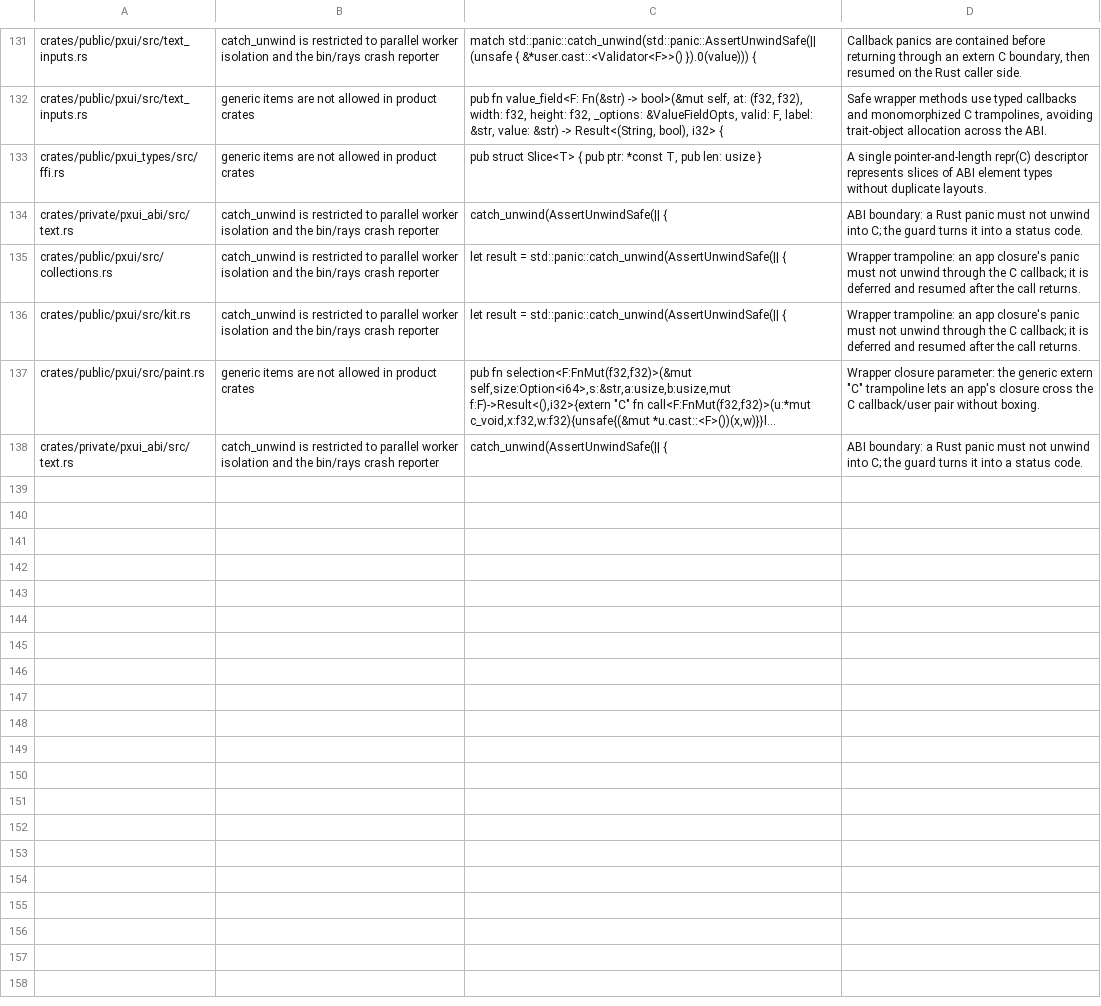
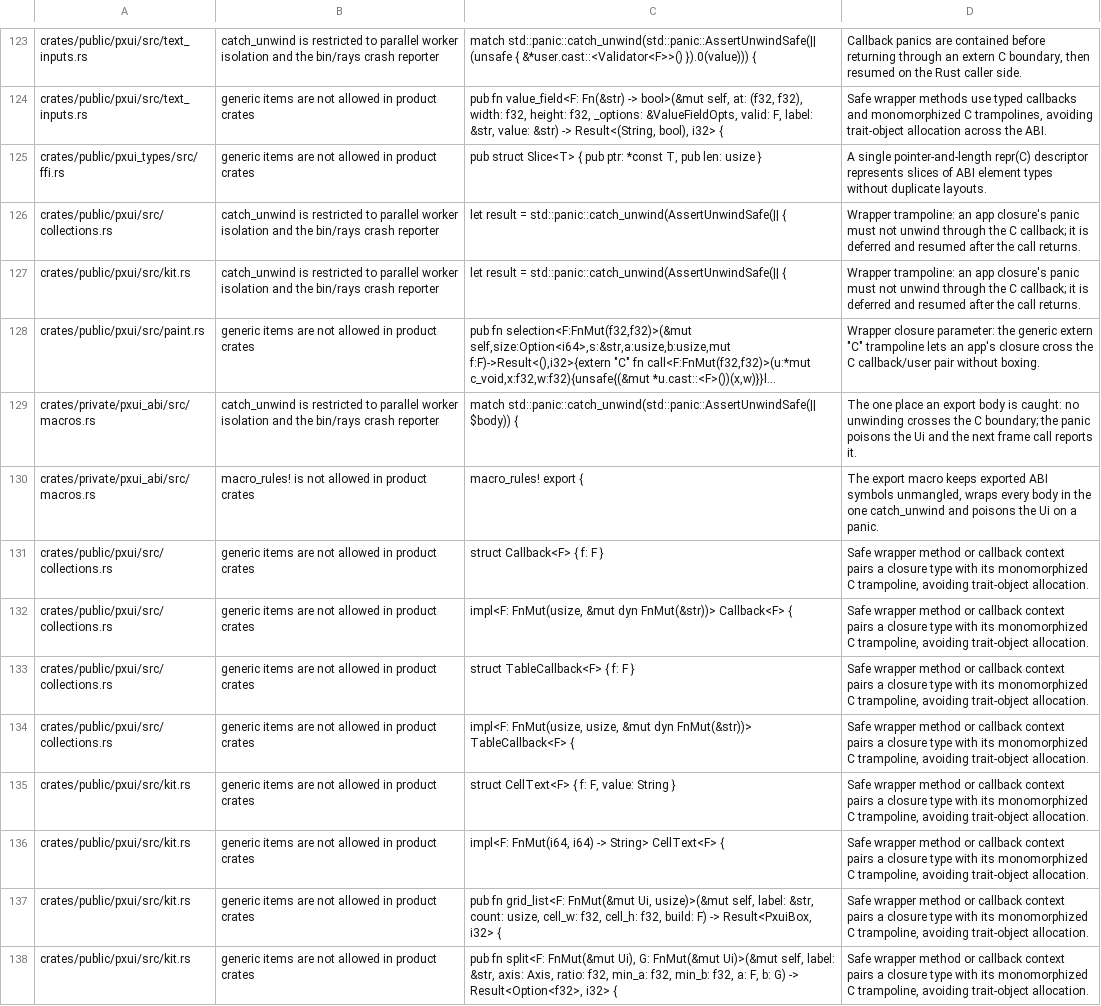
Before and after one commit to olegpustovit/pxui, a TSV file: tools/gate/shape-allowlist.tsv, drawn as a sheet; only a part is shown, gaps mark what is left out; long unchanged cells end in …; removed rows and columns are numbered as before the commit, all else as after; the diff covers the shown part only; the diff names each change by its address in the sheet, - before the commit and + after, or states it on an @@ line.

Commit message:
pxui_abi: every export panic-contained and poisoning, re-entrancy and renderer guards, one cached output, zero-copy signal/collections/node path; pxui: borrow-bound frame and output, deferred-panic checks, inline wrappers; fix split/grid_list/inspector_section callback type mismatch (SIGSEGV)

```diff
--- a/tools/gate/shape-allowlist.tsv
+++ b/tools/gate/shape-allowlist.tsv
-row 134: crates/private/pxui_abi/src/text.rs | catch_unwind is restricted to parallel worker isolation and the bin/rays crash reporter | catch_unwind(AssertUnwindSafe(|| { | ABI boundary: a Rust panic must not unwind into C; the guard turns it into a status code.
-A129: crates/private/pxui_abi/src/text.rs
+A129: crates/private/pxui_abi/src/macros.rs
-C129: catch_unwind(AssertUnwindSafe(|| {
+C129: match std::panic::catch_unwind(std::panic::AssertUnwindSafe(|| $body)) {
-D129: ABI boundary: a Rust panic must not unwind into C; the guard turns it into a status code.
+D129: The one place an export body is caught: no unwinding crosses the C boundary; the panic poisons the Ui and the next frame call reports it.
+row 130: crates/private/pxui_abi/src/macros.rs | macro_rules! is not allowed in product crates | macro_rules! export { | The export macro keeps exported ABI symbols unmangled, wraps every body in the one catch_unwind and poisons the Ui on a panic.
+row 131: crates/public/pxui/src/collections.rs | generic items are not allowed in product crates | struct Callback<F> { f: F } | Safe wrapper method or callback context pairs a closure type with its monomorphized C trampoline, avoiding trait-object allocation.
+row 132: crates/public/pxui/src/collections.rs | generic items are not allowed in product crates | impl<F: FnMut(usize, &mut dyn FnMut(&str))> Callback<F> { | Safe wrapper method or callback context pairs a closure type with its monomorphized C trampoline, avoiding trait-object allocation.
+row 133: crates/public/pxui/src/collections.rs | generic items are not allowed in product crates | struct TableCallback<F> { f: F } | Safe wrapper method or callback context pairs a closure type with its monomorphized C trampoline, avoiding trait-object allocation.
+row 134: crates/public/pxui/src/collections.rs | generic items are not allowed in product crates | impl<F: FnMut(usize, usize, &mut dyn FnMut(&str))> TableCallback<F> { | Safe wrapper method or callback context pairs a closure type with its monomorphized C trampoline, avoiding trait-object allocation.
+row 135: crates/public/pxui/src/kit.rs | generic items are not allowed in product crates | struct CellText<F> { f: F, value: String } | Safe wrapper method or callback context pairs a closure type with its monomorphized C trampoline, avoiding trait-object allocation.
+row 136: crates/public/pxui/src/kit.rs | generic items are not allowed in product crates | impl<F: FnMut(i64, i64) -> String> CellText<F> { | Safe wrapper method or callback context pairs a closure type with its monomorphized C trampoline, avoiding trait-object allocation.
+row 137: crates/public/pxui/src/kit.rs | generic items are not allowed in product crates | pub fn grid_list<F: FnMut(&mut Ui, usize)>(&mut self, label: &str, count: usize, cell_w: f32, cell_h: f32, build: F) -> Result<PxuiBox, i32> { | Safe wrapper method or callback context pairs a closure type with its monomorphized C trampoline, avoiding trait-object allocation.
+row 138: crates/public/pxui/src/kit.rs | generic items are not allowed in product crates | pub fn split<F: FnMut(&mut Ui), G: FnMut(&mut Ui)>(&mut self, label: &str, axis: Axis, ratio: f32, min_a: f32, min_b: f32, a: F, b: G) -> Result<Option<f32>, i32> { | Safe wrapper method or callback context pairs a closure type with its monomorphized C trampoline, avoiding trait-object allocation.
```
Also changed, not shown: 14 added rows and 8 removed rows elsewhere in this file, 49 other files.
